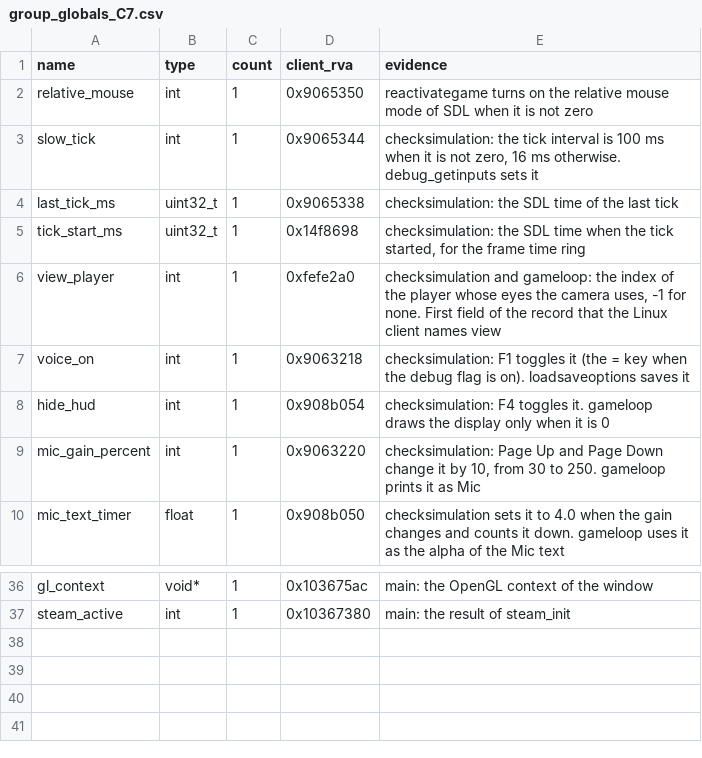
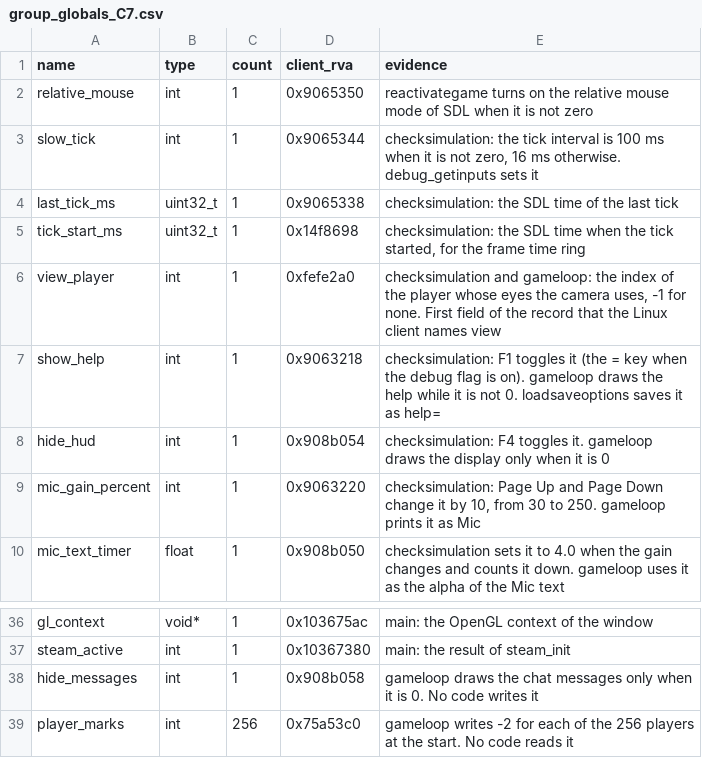
Before and after one commit to TheGreatVulpzin/OpenSubRosa24, a CSV file: analysis/client_win/group_globals_C7.csv, drawn as a sheet; only a part is shown, gaps mark what is left out.

```diff
--- a/analysis/client_win/group_globals_C7.csv
+++ b/analysis/client_win/group_globals_C7.csv
@@ -6,3 +6,3 @@ tick_start_ms,uint32_t,1,0x14f8698,"checksimulation: the SDL time when the tick
 view_player,int,1,0xfefe2a0,"checksimulation and gameloop: the index of the player whose eyes the camera uses, -1 for none. First field of the record that the Linux client names view"
-voice_on,int,1,0x9063218,"checksimulation: F1 toggles it (the = key when the debug flag is on). loadsaveoptions saves it"
+show_help,int,1,0x9063218,"checksimulation: F1 toggles it (the = key when the debug flag is on). gameloop draws the help while it is not 0. loadsaveoptions saves it as help="
 hide_hud,int,1,0x908b054,"checksimulation: F4 toggles it. gameloop draws the display only when it is 0"
@@ -37 +37,3 @@ gl_context,void*,1,0x103675ac,"main: the OpenGL context of the window"
 steam_active,int,1,0x10367380,"main: the result of steam_init"
+hide_messages,int,1,0x908b058,"gameloop draws the chat messages only when it is 0. No code writes it"
+player_marks,int,256,0x75a53c0,"gameloop writes -2 for each of the 256 players at the start. No code reads it"
```
Also changed, not shown: analysis/structs/names.csv, 13 other files.
